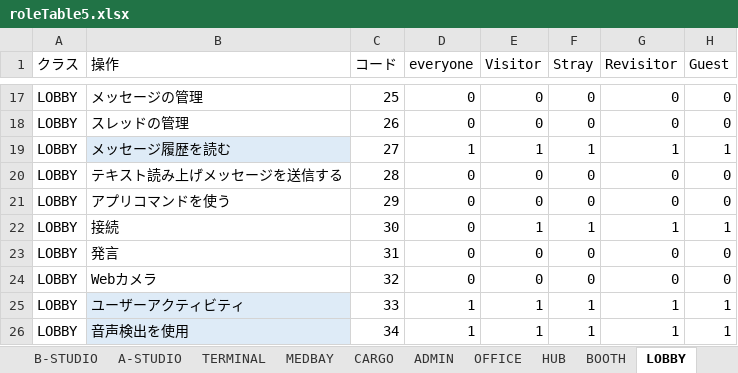
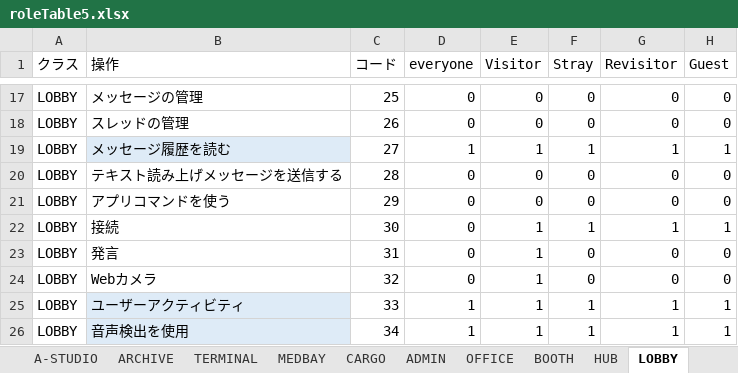
Before and after one commit to H-kou/ufSite, an Excel workbook: roleTable5.xlsx, sheet LOBBY, drawn as a sheet; only a part is shown, gaps mark what is left out; values as stored, in another font and other column widths than the file's, no borders; conditional formats not drawn; the diff names each change by its address in the sheet, - before the commit and + after, or states it on an @@ line.

```diff
--- a/roleTable5.xlsx (sheet LOBBY)
+++ b/roleTable5.xlsx (sheet LOBBY)
@@ sheet tab order changed: A-STUDIO | ARCHIVE | TERMINAL | MEDBAY | CARGO | ADMIN | OFFICE | BOOTH | HUB | LOBBY @@
-E23:E24 (Visitor): 0
+E23:E24 (Visitor): 1
```
Also changed, not shown: sheet サーバー, sheet OFFICE, sheet BOOTH, sheet SPAWN, sheet old_HUB, sheet LABORATORY, 14 more sheets.
